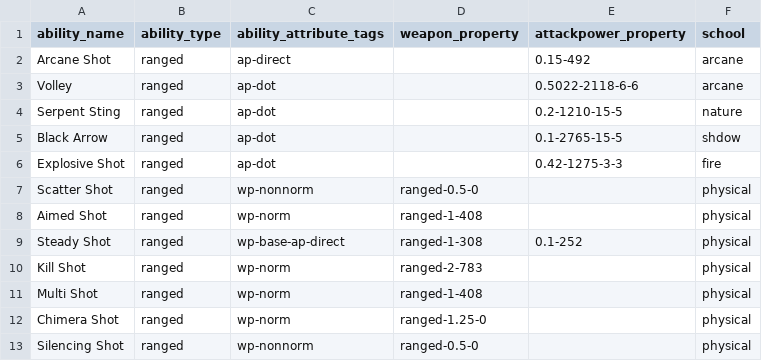
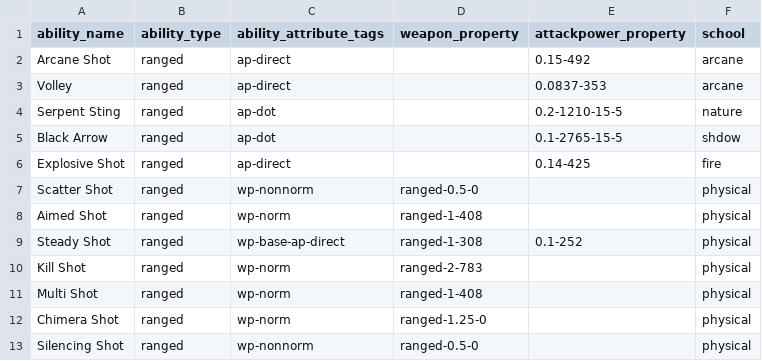
Before and after one commit to rossjywen/wow-simulator, a CSV file: ability_data/hunter_abilities.csv, drawn as a sheet.

Commit message:
fix some talent and add tag 'absorb'
1. ability.py -> add parsing logic of tag 'absorb'
2. ability.py -> fix some talent factually using multiplication NOT addition
3. attribute.py -> split spell_amount_increase['all'] into 'all_dmg' and 'all_heal'
4. priest.py -> fix talent 'Focus Power' from addition to mutiplication and fix talent 'Darkness' from mutiplication to addition
5. warlock.py -> fit 'all_dmg' instead of 'all'
6. hunter.py -> fix talent 'Ranged Weapon Specialization' from addition to multiplication
7. attribute_data/priest_s8_shadow.csv -> now I use my Icecrown BIS priest attribute (with engineering NOT blacksmith)
8. ability_data/hunter_abilities.csv -> change channel physic ability from 'ap-dot' to 'ap-direct'
9. ability_data/priest_abilities.csv -> change ability_type from 'magic' to 'spell'

```diff
--- a/ability_data/hunter_abilities.csv
+++ b/ability_data/hunter_abilities.csv
@@ -2,6 +2,6 @@ ability_name,ability_type,ability_attribute_tags,weapon_property,attackpower_pro
 Arcane Shot,ranged,ap-direct,,0.15-492,arcane
-Volley,ranged,ap-dot,,0.5022-2118-6-6,arcane
+Volley,ranged,ap-direct,,0.0837-353,arcane
 Serpent Sting,ranged,ap-dot,,0.2-1210-15-5,nature
 Black Arrow,ranged,ap-dot,,0.1-2765-15-5,shdow
-Explosive Shot,ranged,ap-dot,,0.42-1275-3-3,fire
+Explosive Shot,ranged,ap-direct,,0.14-425,fire
 Scatter Shot,ranged,wp-nonnorm,ranged-0.5-0,,physical
```
Also changed, not shown: ability_data/priest_abilities.csv, 7 other files.
